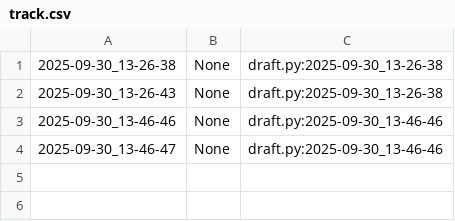
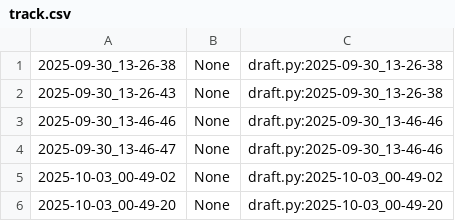
Before and after one commit to qxcode-course/poo-rc-bloco-a-fernandoqnz, a CSV file: poo/.tko/track/animal/track.csv, drawn as a sheet; the diff names each change by its address in the sheet, - before the commit and + after, or states it on an @@ line.

```diff
--- a/poo/.tko/track/animal/track.csv
+++ b/poo/.tko/track/animal/track.csv
+row 5: 2025-10-03_00-49-02 | None | draft.py:2025-10-03_00-49-02
+row 6: 2025-10-03_00-49-20 | None | draft.py:2025-10-03_00-49-20
```
Also changed, not shown: 8 other files.
